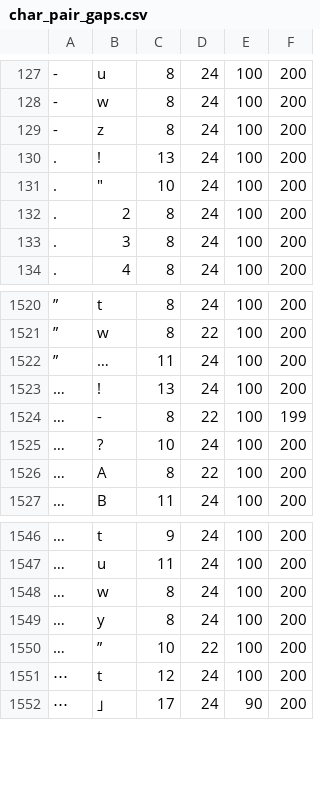
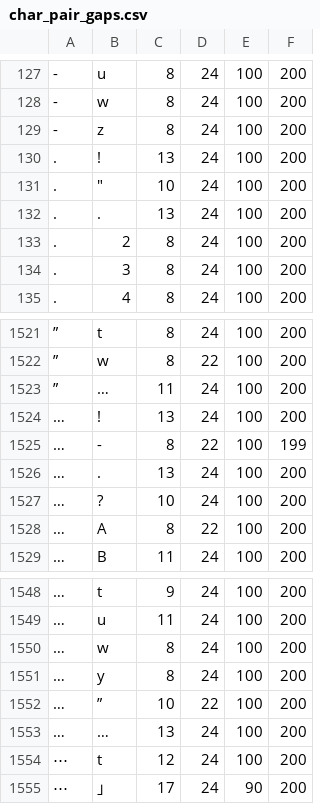
Before and after one commit to KarlTDebiec/Scinoephile, a CSV file: scinoephile/data/ocr/char_pair_gaps.csv, drawn as a sheet; only a part is shown, gaps mark what is left out; the diff names each change by its address in the sheet, - before the commit and + after, or states it on an @@ line.

```diff
--- a/scinoephile/data/ocr/char_pair_gaps.csv
+++ b/scinoephile/data/ocr/char_pair_gaps.csv
+row 132: . | . | 13 | 24 | 100 | 200
+row 1526: … | . | 13 | 24 | 100 | 200
+row 1553: … | … | 13 | 24 | 100 | 200
```
Also changed, not shown: 1 other file.
